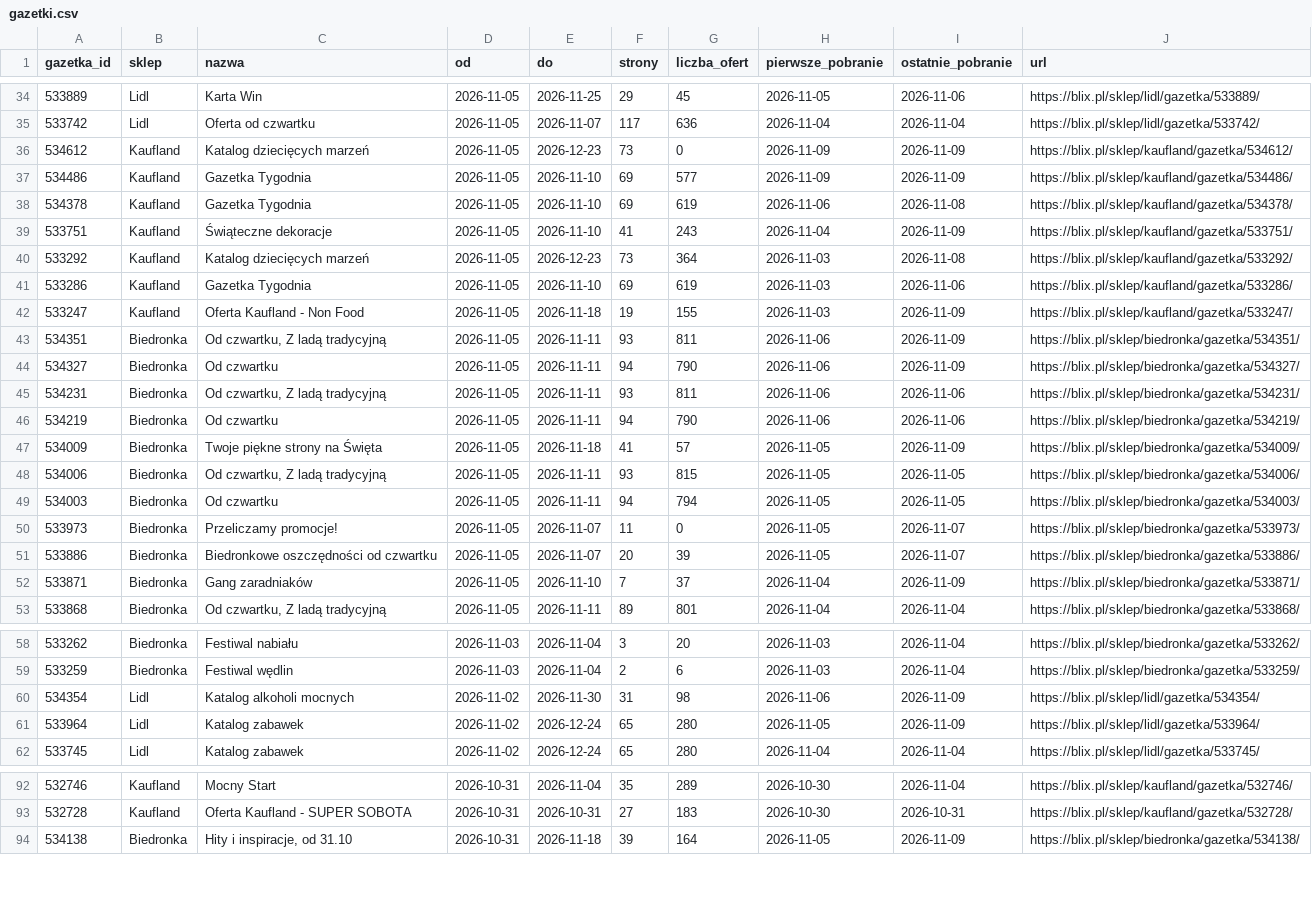
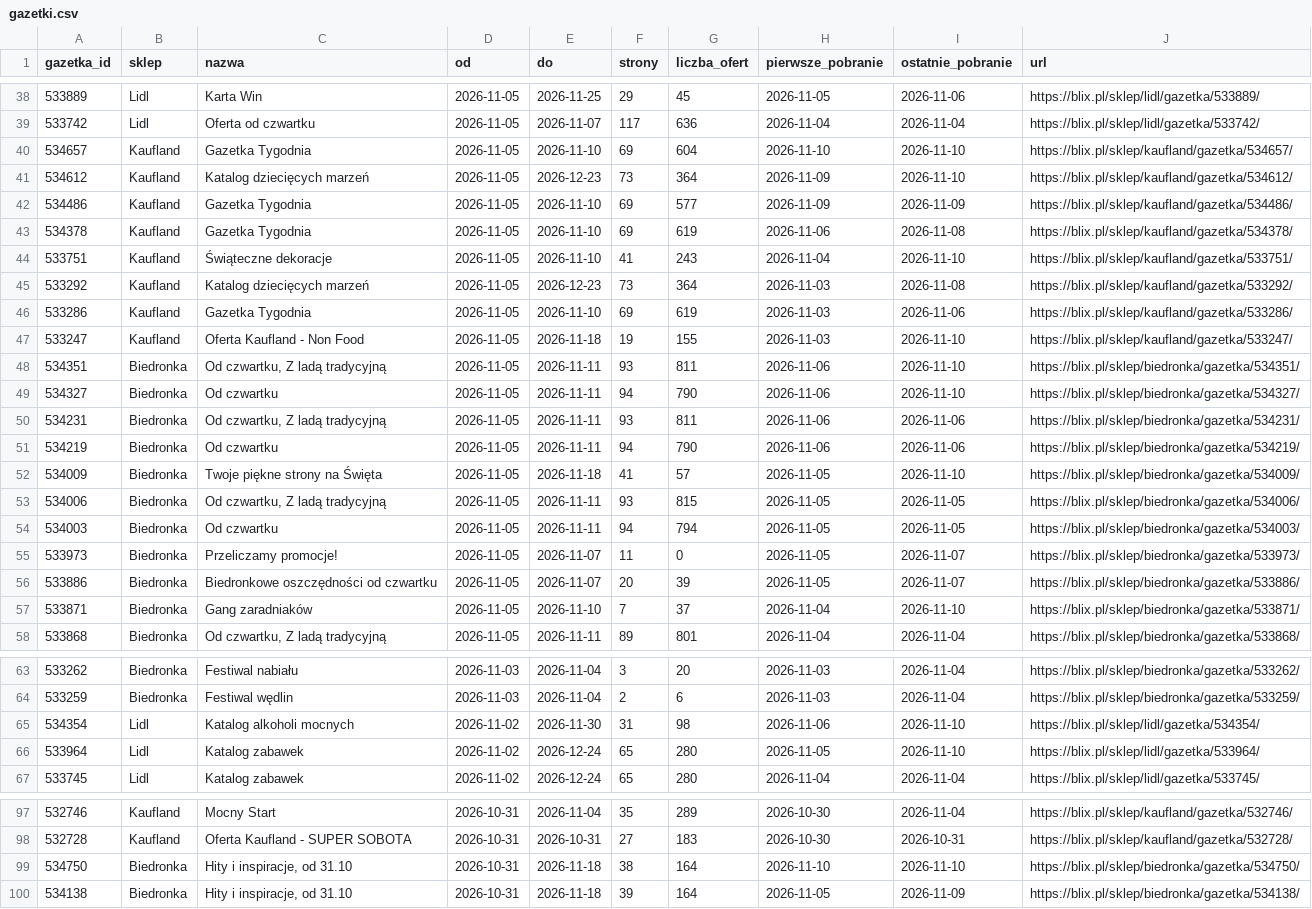
Before and after one commit to LivingMummy/gazetki, a CSV file: data/gazetki.csv, drawn as a sheet; only a part is shown, gaps mark what is left out; the diff covers the shown part only.

```diff
--- a/data/gazetki.csv
+++ b/data/gazetki.csv
@@ -35,14 +39,15 @@ gazetka_id,sklep,nazwa,od,do,strony,liczba_ofert,pierwsze_pobranie,ostatnie_pobr
 533742,Lidl,Oferta od czwartku,2026-11-05,2026-11-07,117,636,2026-11-04,2026-11-04,https://blix.pl/sklep/lidl/gazetka/533742/
-534612,Kaufland,Katalog dziecięcych marzeń,2026-11-05,2026-12-23,73,0,2026-11-09,2026-11-09,https://blix.pl/sklep/kaufland/gazetka/534612/
+534657,Kaufland,Gazetka Tygodnia,2026-11-05,2026-11-10,69,604,2026-11-10,2026-11-10,https://blix.pl/sklep/kaufland/gazetka/534657/
+534612,Kaufland,Katalog dziecięcych marzeń,2026-11-05,2026-12-23,73,364,2026-11-09,2026-11-10,https://blix.pl/sklep/kaufland/gazetka/534612/
 534486,Kaufland,Gazetka Tygodnia,2026-11-05,2026-11-10,69,577,2026-11-09,2026-11-09,https://blix.pl/sklep/kaufland/gazetka/534486/
 534378,Kaufland,Gazetka Tygodnia,2026-11-05,2026-11-10,69,619,2026-11-06,2026-11-08,https://blix.pl/sklep/kaufland/gazetka/534378/
-533751,Kaufland,Świąteczne dekoracje,2026-11-05,2026-11-10,41,243,2026-11-04,2026-11-09,https://blix.pl/sklep/kaufland/gazetka/533751/
+533751,Kaufland,Świąteczne dekoracje,2026-11-05,2026-11-10,41,243,2026-11-04,2026-11-10,https://blix.pl/sklep/kaufland/gazetka/533751/
 533292,Kaufland,Katalog dziecięcych marzeń,2026-11-05,2026-12-23,73,364,2026-11-03,2026-11-08,https://blix.pl/sklep/kaufland/gazetka/533292/
 533286,Kaufland,Gazetka Tygodnia,2026-11-05,2026-11-10,69,619,2026-11-03,2026-11-06,https://blix.pl/sklep/kaufland/gazetka/533286/
-533247,Kaufland,Oferta Kaufland - Non Food,2026-11-05,2026-11-18,19,155,2026-11-03,2026-11-09,https://blix.pl/sklep/kaufland/gazetka/533247/
-534351,Biedronka,"Od czwartku, Z ladą tradycyjną",2026-11-05,2026-11-11,93,811,2026-11-06,2026-11-09,https://blix.pl/sklep/biedronka/gazetka/534351/
-534327,Biedronka,Od czwartku,2026-11-05,2026-11-11,94,790,2026-11-06,2026-11-09,https://blix.pl/sklep/biedronka/gazetka/534327/
+533247,Kaufland,Oferta Kaufland - Non Food,2026-11-05,2026-11-18,19,155,2026-11-03,2026-11-10,https://blix.pl/sklep/kaufland/gazetka/533247/
+534351,Biedronka,"Od czwartku, Z ladą tradycyjną",2026-11-05,2026-11-11,93,811,2026-11-06,2026-11-10,https://blix.pl/sklep/biedronka/gazetka/534351/
+534327,Biedronka,Od czwartku,2026-11-05,2026-11-11,94,790,2026-11-06,2026-11-10,https://blix.pl/sklep/biedronka/gazetka/534327/
 534231,Biedronka,"Od czwartku, Z ladą tradycyjną",2026-11-05,2026-11-11,93,811,2026-11-06,2026-11-06,https://blix.pl/sklep/biedronka/gazetka/534231/
 534219,Biedronka,Od czwartku,2026-11-05,2026-11-11,94,790,2026-11-06,2026-11-06,https://blix.pl/sklep/biedronka/gazetka/534219/
-534009,Biedronka,Twoje piękne strony na Święta,2026-11-05,2026-11-18,41,57,2026-11-05,2026-11-09,https://blix.pl/sklep/biedronka/gazetka/534009/
+534009,Biedronka,Twoje piękne strony na Święta,2026-11-05,2026-11-18,41,57,2026-11-05,2026-11-10,https://blix.pl/sklep/biedronka/gazetka/534009/
 534006,Biedronka,"Od czwartku, Z ladą tradycyjną",2026-11-05,2026-11-11,93,815,2026-11-05,2026-11-05,https://blix.pl/sklep/biedronka/gazetka/534006/
@@ -51,3 +56,3 @@ gazetka_id,sklep,nazwa,od,do,strony,liczba_ofert,pierwsze_pobranie,ostatnie_pobr
 533886,Biedronka,Biedronkowe oszczędności od czwartku,2026-11-05,2026-11-07,20,39,2026-11-05,2026-11-07,https://blix.pl/sklep/biedronka/gazetka/533886/
-533871,Biedronka,Gang zaradniaków,2026-11-05,2026-11-10,7,37,2026-11-04,2026-11-09,https://blix.pl/sklep/biedronka/gazetka/533871/
+533871,Biedronka,Gang zaradniaków,2026-11-05,2026-11-10,7,37,2026-11-04,2026-11-10,https://blix.pl/sklep/biedronka/gazetka/533871/
 533868,Biedronka,"Od czwartku, Z ladą tradycyjną",2026-11-05,2026-11-11,89,801,2026-11-04,2026-11-04,https://blix.pl/sklep/biedronka/gazetka/533868/
@@ -59,4 +64,4 @@ gazetka_id,sklep,nazwa,od,do,strony,liczba_ofert,pierwsze_pobranie,ostatnie_pobr
 533259,Biedronka,Festiwal wędlin,2026-11-03,2026-11-04,2,6,2026-11-03,2026-11-04,https://blix.pl/sklep/biedronka/gazetka/533259/
-534354,Lidl,Katalog alkoholi mocnych,2026-11-02,2026-11-30,31,98,2026-11-06,2026-11-09,https://blix.pl/sklep/lidl/gazetka/534354/
-533964,Lidl,Katalog zabawek,2026-11-02,2026-12-24,65,280,2026-11-05,2026-11-09,https://blix.pl/sklep/lidl/gazetka/533964/
+534354,Lidl,Katalog alkoholi mocnych,2026-11-02,2026-11-30,31,98,2026-11-06,2026-11-10,https://blix.pl/sklep/lidl/gazetka/534354/
+533964,Lidl,Katalog zabawek,2026-11-02,2026-12-24,65,280,2026-11-05,2026-11-10,https://blix.pl/sklep/lidl/gazetka/533964/
 533745,Lidl,Katalog zabawek,2026-11-02,2026-12-24,65,280,2026-11-04,2026-11-04,https://blix.pl/sklep/lidl/gazetka/533745/
@@ -93,2 +98,3 @@ gazetka_id,sklep,nazwa,od,do,strony,liczba_ofert,pierwsze_pobranie,ostatnie_pobr
 532728,Kaufland,Oferta Kaufland - SUPER SOBOTA,2026-10-31,2026-10-31,27,183,2026-10-30,2026-10-31,https://blix.pl/sklep/kaufland/gazetka/532728/
+534750,Biedronka,"Hity i inspiracje, od 31.10",2026-10-31,2026-11-18,38,164,2026-11-10,2026-11-10,https://blix.pl/sklep/biedronka/gazetka/534750/
 534138,Biedronka,"Hity i inspiracje, od 31.10",2026-10-31,2026-11-18,39,164,2026-11-05,2026-11-09,https://blix.pl/sklep/biedronka/gazetka/534138/
```
Also changed, not shown: 4 added rows and 20 edited cells elsewhere in this file, 1 other file.
